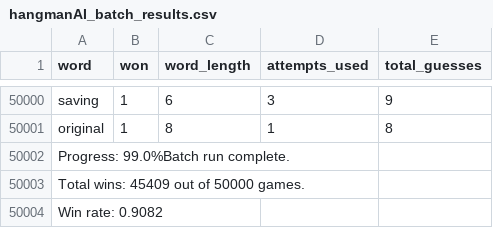
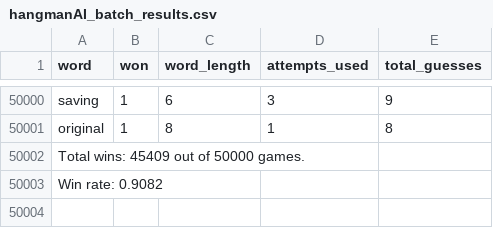
Before and after one commit to Therasdin/Hangman, a CSV file: hangmanAI_batch_results.csv, drawn as a sheet; only a part is shown, gaps mark what is left out.

Commit message:
done

```diff
--- a/hangmanAI_batch_results.csv
+++ b/hangmanAI_batch_results.csv
@@ -50001,3 +50001,2 @@ saving,1,6,3,9
 original,1,8,1,8
-Progress: 99.0%Batch run complete.
 Total wins: 45409 out of 50000 games.
```
